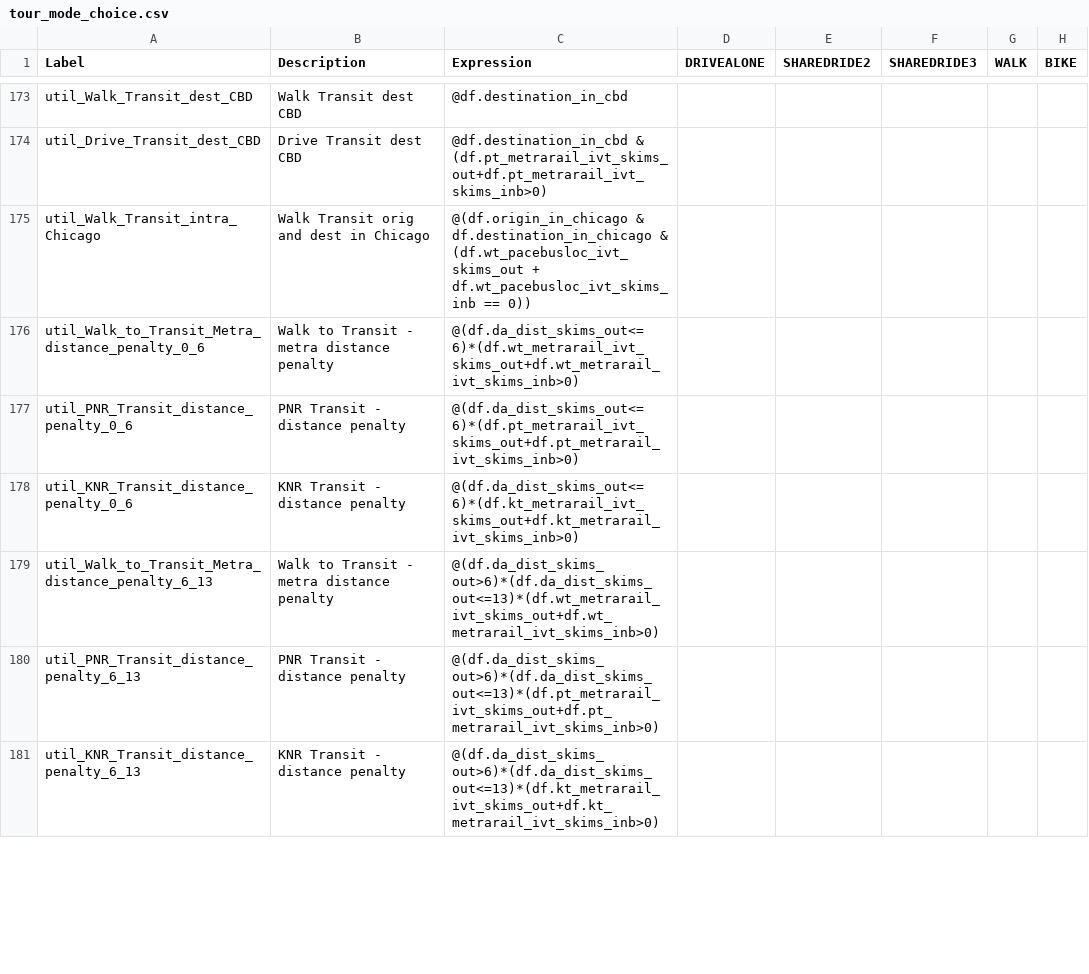
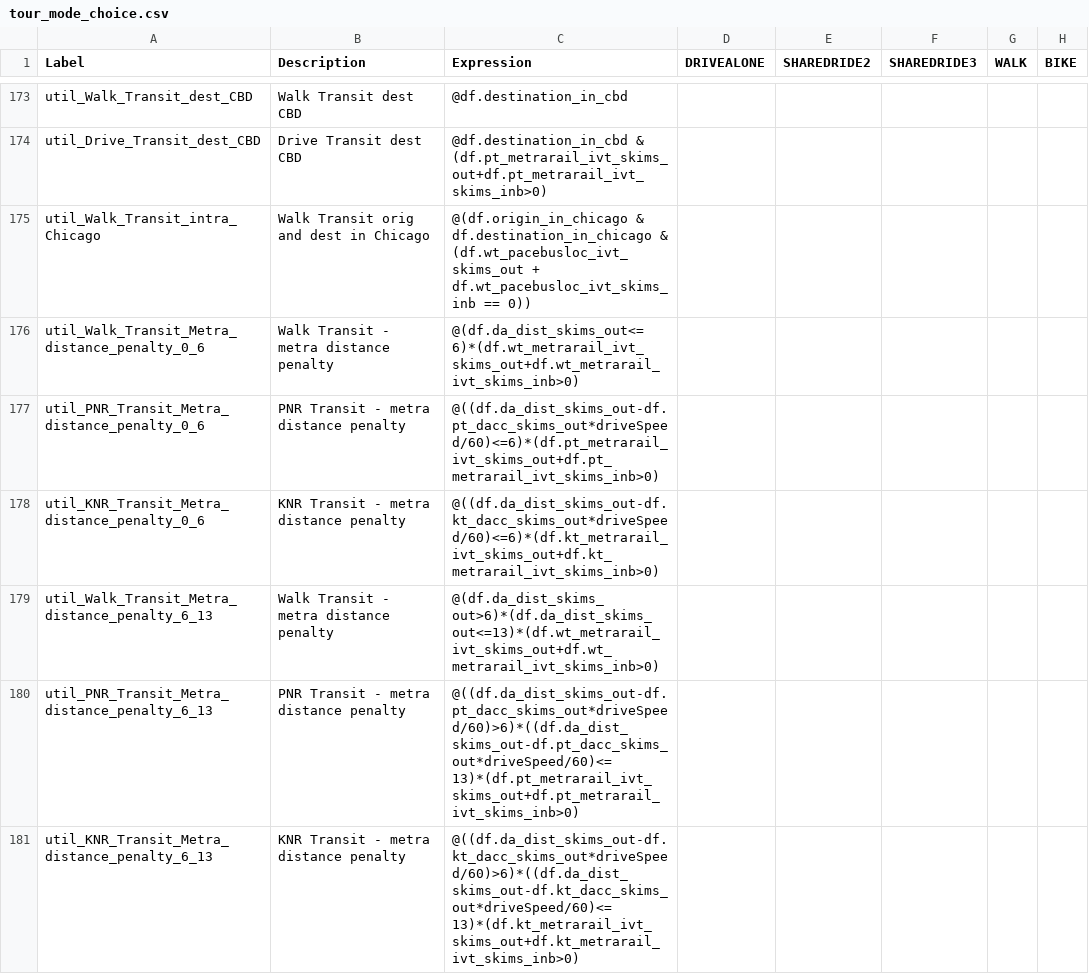
Before and after one commit to CMAP-REPOS/cmap_abm, a CSV file: activitysim/configs/tour_mode_choice.csv, drawn as a sheet; only a part is shown, gaps mark what is left out; the diff covers the shown part only; the diff names each change by its address in the sheet, - before the commit and + after, or states it on an @@ line.

Commit message:
calibrated metra trip length distribution

```diff
--- a/activitysim/configs/tour_mode_choice.csv
+++ b/activitysim/configs/tour_mode_choice.csv
-A176 (Label): util_Walk_to_Transit_Metra_distance_penalty_0_6
+A176 (Label): util_Walk_Transit_Metra_distance_penalty_0_6
-B176 (Description): Walk to Transit - metra distance penalty
+B176 (Description): Walk Transit - metra distance penalty
-A177 (Label): util_PNR_Transit_distance_penalty_0_6
+A177 (Label): util_PNR_Transit_Metra_distance_penalty_0_6
-B177 (Description): PNR Transit - distance penalty
+B177 (Description): PNR Transit - metra distance penalty
-C177 (Expression): @(df.da_dist_skims_out<=6)*(df.pt_metrarail_ivt_skims_out+df.pt_metrarail_ivt_skims_inb>0)
+C177 (Expression): @((df.da_dist_skims_out-df.pt_dacc_skims_out*driveSpeed/60)<=6)*(df.pt_metrarail_ivt_skims_out+df.pt_metrarail_ivt_skims_inb>0)
-A178 (Label): util_KNR_Transit_distance_penalty_0_6
+A178 (Label): util_KNR_Transit_Metra_distance_penalty_0_6
-B178 (Description): KNR Transit - distance penalty
+B178 (Description): KNR Transit - metra distance penalty
-C178 (Expression): @(df.da_dist_skims_out<=6)*(df.kt_metrarail_ivt_skims_out+df.kt_metrarail_ivt_skims_inb>0)
+C178 (Expression): @((df.da_dist_skims_out-df.kt_dacc_skims_out*driveSpeed/60)<=6)*(df.kt_metrarail_ivt_skims_out+df.kt_metrarail_ivt_skims_inb>0)
-A179 (Label): util_Walk_to_Transit_Metra_distance_penalty_6_13
+A179 (Label): util_Walk_Transit_Metra_distance_penalty_6_13
-B179 (Description): Walk to Transit - metra distance penalty
+B179 (Description): Walk Transit - metra distance penalty
-A180 (Label): util_PNR_Transit_distance_penalty_6_13
+A180 (Label): util_PNR_Transit_Metra_distance_penalty_6_13
-B180 (Description): PNR Transit - distance penalty
+B180 (Description): PNR Transit - metra distance penalty
-C180 (Expression): @(df.da_dist_skims_out>6)*(df.da_dist_skims_out<=13)*(df.pt_metrarail_ivt_skims_out+df.pt_metrarail_ivt_skims_inb>0)
+C180 (Expression): @((df.da_dist_skims_out-df.pt_dacc_skims_out*driveSpeed/60)>6)*((df.da_dist_skims_out-df.pt_dacc_skims_out*driveSpeed/60)<=13)*(df.pt_metrarail_ivt_skims_out+df.pt_metrarail_ivt_skims_inb>0)
-A181 (Label): util_KNR_Transit_distance_penalty_6_13
+A181 (Label): util_KNR_Transit_Metra_distance_penalty_6_13
-B181 (Description): KNR Transit - distance penalty
+B181 (Description): KNR Transit - metra distance penalty
-C181 (Expression): @(df.da_dist_skims_out>6)*(df.da_dist_skims_out<=13)*(df.kt_metrarail_ivt_skims_out+df.kt_metrarail_ivt_skims_inb>0)
+C181 (Expression): @((df.da_dist_skims_out-df.kt_dacc_skims_out*driveSpeed/60)>6)*((df.da_dist_skims_out-df.kt_dacc_skims_out*driveSpeed/60)<=13)*(df.kt_metrarail_ivt_skims_out+df.kt_metrarail_ivt_skims_inb>0)
```
Also changed, not shown: 3 added rows and 13 edited cells elsewhere in this file, activitysim/configs/tour_mode_choice_coefficients.csv, activitysim/configs/tour_mode_choice_coefficients_template.csv.
